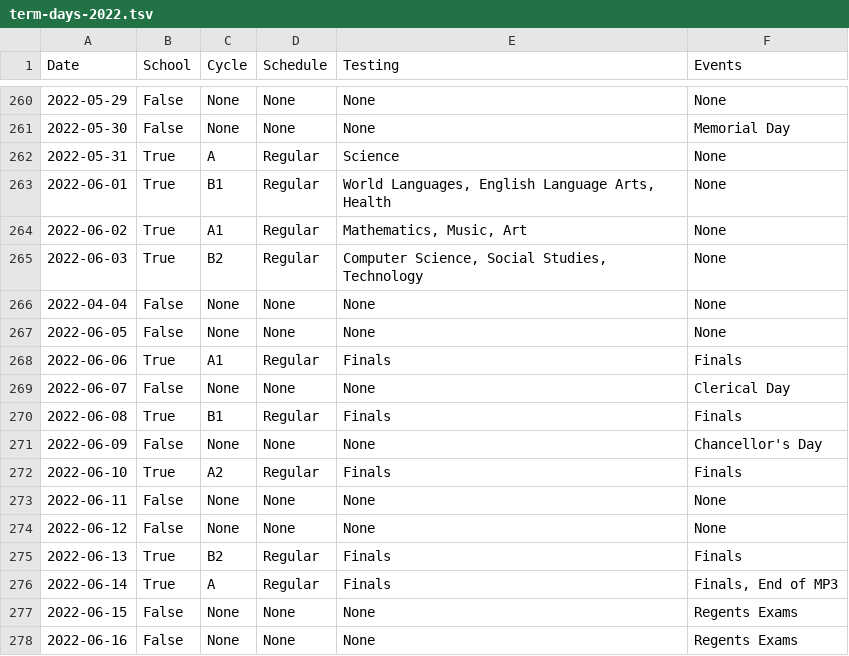
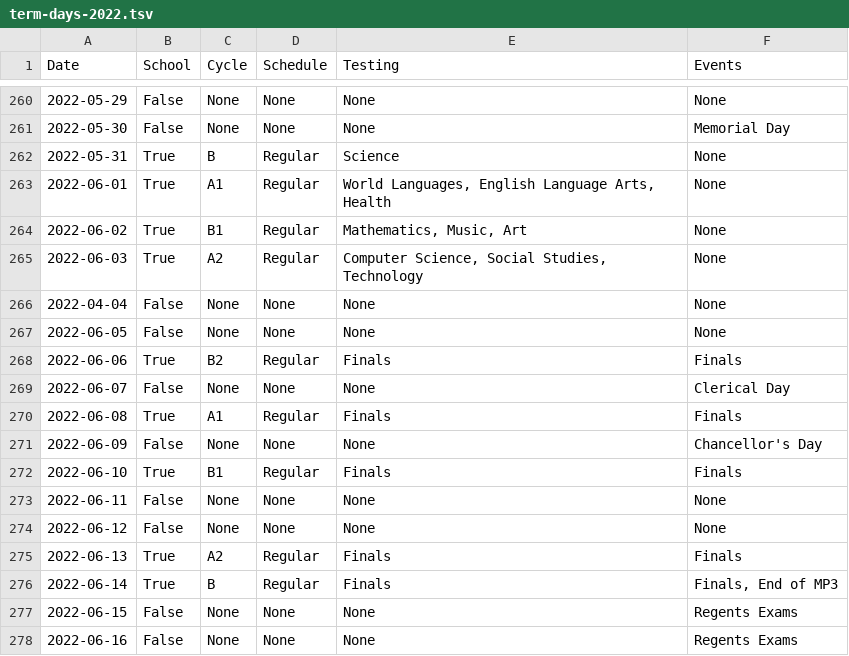
Before and after one commit to thunder-red-star/stuy-utils, a TSV file: stuy_utils/data/term-days-2022.tsv, drawn as a sheet; only a part is shown, gaps mark what is left out; the diff covers the shown part only.

```diff
--- a/stuy_utils/data/term-days-2022.tsv
+++ b/stuy_utils/data/term-days-2022.tsv
@@ -261,17 +261,17 @@ Date	School	Cycle	Schedule	Testing	Events
 2022-05-30	False	None	None	None	Memorial Day
-2022-05-31	True	A	Regular	Science	None
-2022-06-01	True	B1	Regular	World Languages, English Language Arts, Health	None
-2022-06-02	True	A1	Regular	Mathematics, Music, Art	None
-2022-06-03	True	B2	Regular	Computer Science, Social Studies, Technology	None
+2022-05-31	True	B	Regular	Science	None
+2022-06-01	True	A1	Regular	World Languages, English Language Arts, Health	None
+2022-06-02	True	B1	Regular	Mathematics, Music, Art	None
+2022-06-03	True	A2	Regular	Computer Science, Social Studies, Technology	None
 2022-04-04	False	None	None	None	None
 2022-06-05	False	None	None	None	None
-2022-06-06	True	A1	Regular	Finals	Finals
+2022-06-06	True	B2	Regular	Finals	Finals
 2022-06-07	False	None	None	None	Clerical Day
-2022-06-08	True	B1	Regular	Finals	Finals
+2022-06-08	True	A1	Regular	Finals	Finals
 2022-06-09	False	None	None	None	Chancellor's Day
-2022-06-10	True	A2	Regular	Finals	Finals
+2022-06-10	True	B1	Regular	Finals	Finals
 2022-06-11	False	None	None	None	None
 2022-06-12	False	None	None	None	None
-2022-06-13	True	B2	Regular	Finals	Finals
-2022-06-14	True	A	Regular	Finals	Finals, End of MP3
+2022-06-13	True	A2	Regular	Finals	Finals
+2022-06-14	True	B	Regular	Finals	Finals, End of MP3
 2022-06-15	False	None	None	None	Regents Exams
```
Also changed, not shown: 19 edited cells elsewhere in this file.
